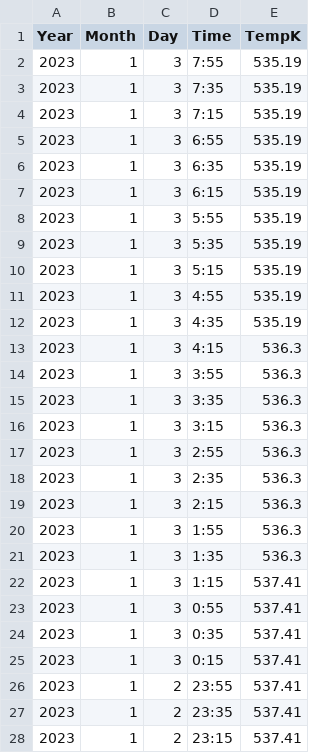
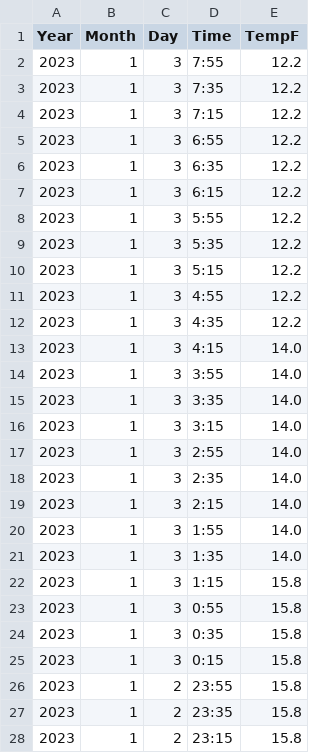
Before and after one commit to Jparton0403/streaming-01-getting-started, a CSV file: batchfile_4_farenheit_updated.csv, drawn as a sheet; only a part is shown; the diff covers the shown part only.

```diff
--- a/batchfile_4_farenheit_updated.csv
+++ b/batchfile_4_farenheit_updated.csv
@@ -1,28 +1,28 @@
-Year,Month,Day,Time,TempK
-2023,1,3,7:55,535.19
-2023,1,3,7:35,535.19
-2023,1,3,7:15,535.19
-2023,1,3,6:55,535.19
-2023,1,3,6:35,535.19
-2023,1,3,6:15,535.19
-2023,1,3,5:55,535.19
-2023,1,3,5:35,535.19
-2023,1,3,5:15,535.19
-2023,1,3,4:55,535.19
-2023,1,3,4:35,535.19
-2023,1,3,4:15,536.3
-2023,1,3,3:55,536.3
-2023,1,3,3:35,536.3
-2023,1,3,3:15,536.3
-2023,1,3,2:55,536.3
-2023,1,3,2:35,536.3
-2023,1,3,2:15,536.3
-2023,1,3,1:55,536.3
-2023,1,3,1:35,536.3
-2023,1,3,1:15,537.41
-2023,1,3,0:55,537.41
-2023,1,3,0:35,537.41
-2023,1,3,0:15,537.41
-2023,1,2,23:55,537.41
-2023,1,2,23:35,537.41
-2023,1,2,23:15,537.41
+Year,Month,Day,Time,TempF
+2023,1,3,7:55,12.2
+2023,1,3,7:35,12.2
+2023,1,3,7:15,12.2
+2023,1,3,6:55,12.2
+2023,1,3,6:35,12.2
+2023,1,3,6:15,12.2
+2023,1,3,5:55,12.2
+2023,1,3,5:35,12.2
+2023,1,3,5:15,12.2
+2023,1,3,4:55,12.2
+2023,1,3,4:35,12.2
+2023,1,3,4:15,14.0
+2023,1,3,3:55,14.0
+2023,1,3,3:35,14.0
+2023,1,3,3:15,14.0
+2023,1,3,2:55,14.0
+2023,1,3,2:35,14.0
+2023,1,3,2:15,14.0
+2023,1,3,1:55,14.0
+2023,1,3,1:35,14.0
+2023,1,3,1:15,15.8
+2023,1,3,0:55,15.8
+2023,1,3,0:35,15.8
+2023,1,3,0:15,15.8
+2023,1,2,23:55,15.8
+2023,1,2,23:35,15.8
+2023,1,2,23:15,15.8
```
Also changed, not shown: 141 edited cells elsewhere in this file, 1 other file.
